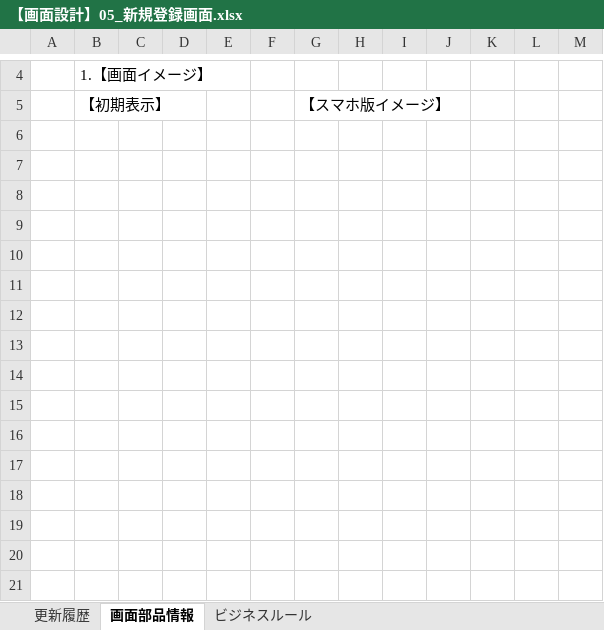
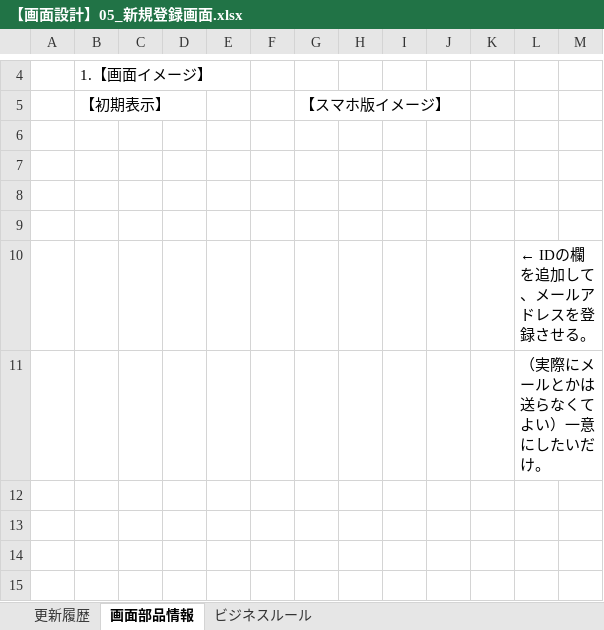
Before and after one commit to Fukuta-Y/Jashin_CAS_doc, an Excel workbook: 画面設計/【画面設計】05_新規登録画面.xlsx, sheet 画面部品情報, drawn as a sheet; only a part is shown, gaps mark what is left out; the shorter side is filled out with more unchanged rows; values as stored, in another font and other column widths than the file's, no borders; charts and pictures not drawn; the diff names each change by its address in the sheet, - before the commit and + after, or states it on an @@ line.

```diff
--- a/画面設計/【画面設計】05_新規登録画面.xlsx (sheet 画面部品情報)
+++ b/画面設計/【画面設計】05_新規登録画面.xlsx (sheet 画面部品情報)
-L10: (empty)
+L10: ← IDの欄を追加して、メールアドレスを登録させる。
-L11: (empty)
+L11: （実際にメールとかは送らなくてよい）一意にしたいだけ。
```
Also changed, not shown: 画面設計/【画面設計】06_ユーザ管理.xlsx, 画面設計/【画面設計】08_パスワードを忘れた場合画面.xlsx, 2 other files.
